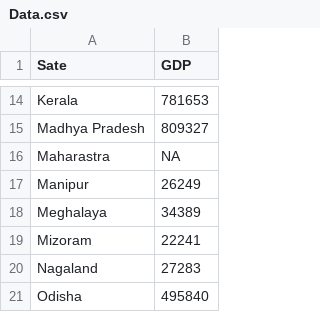
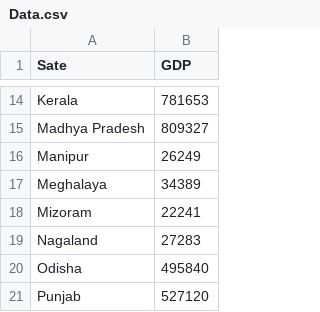
Before and after one commit to Saikannaih/example_1, a CSV file: Data.csv, drawn as a sheet; only a part is shown, gaps mark what is left out; the shorter side is filled out with more unchanged rows.

Commit message:
Update Data.csv

```diff
--- a/Data.csv
+++ b/Data.csv
@@ -15,3 +15,2 @@ Kerala,781653
 Madhya Pradesh,809327
-Maharastra,NA
 Manipur,26249
```
